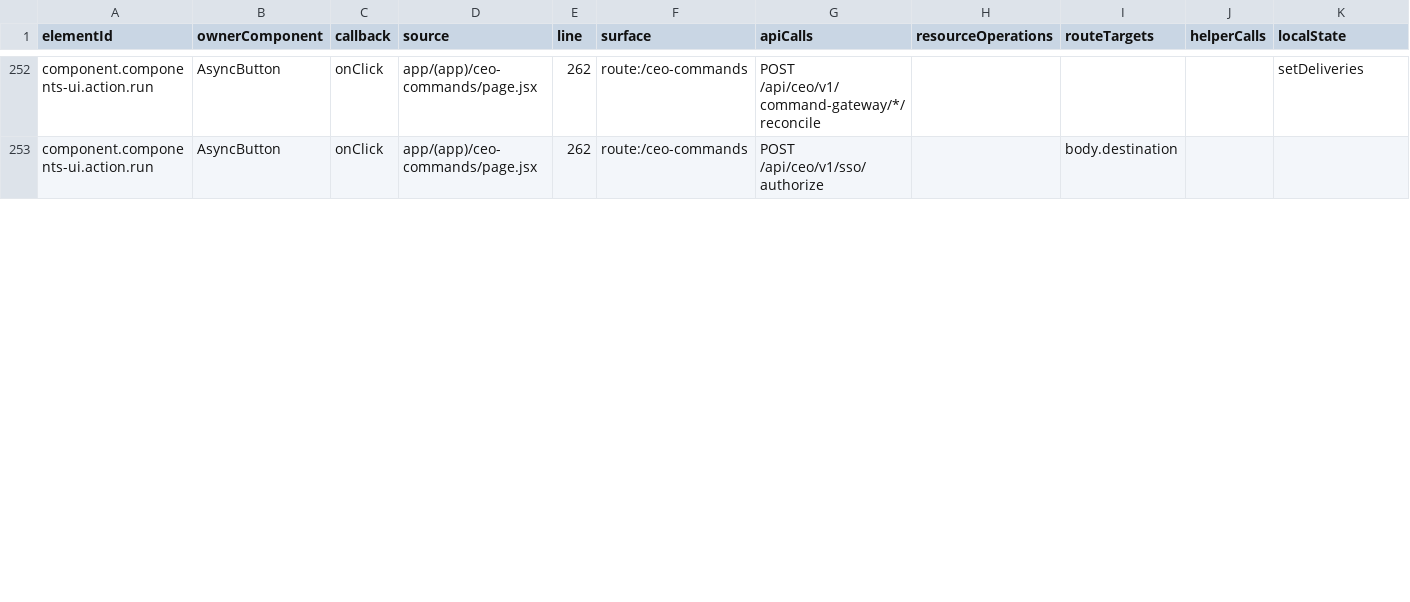
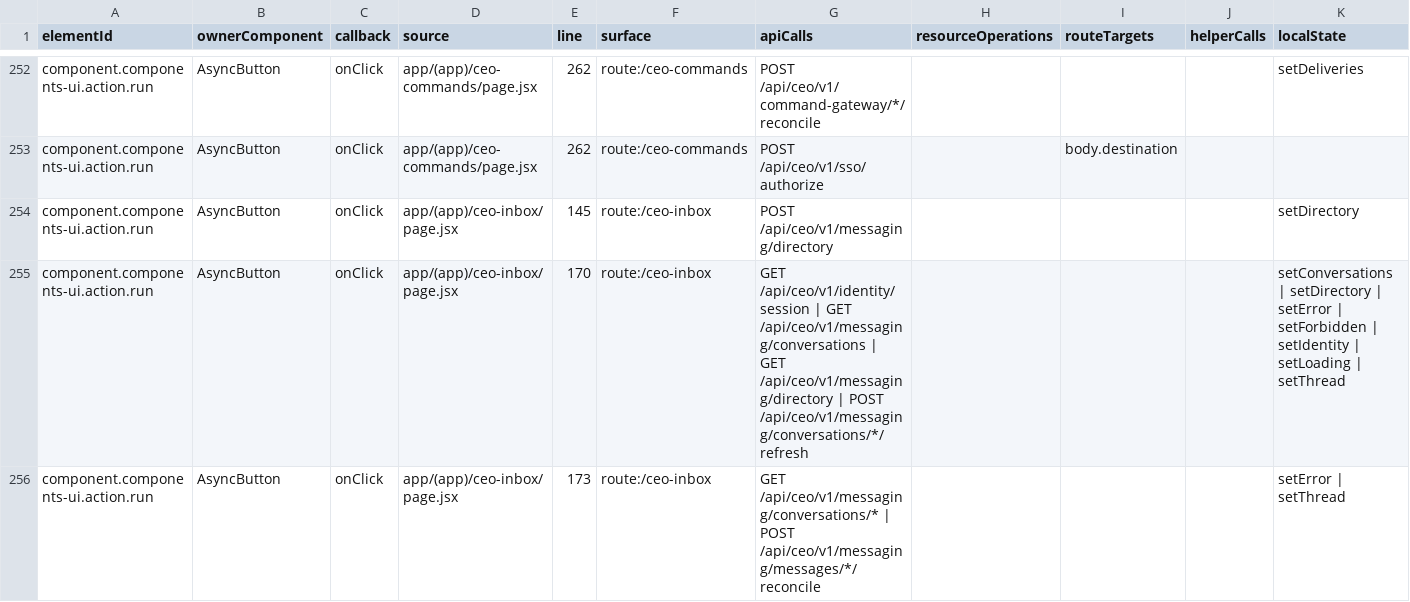
Before and after one commit to leozvu/repositoryrealms, a CSV file: qa/ui-action-map/delegated-bindings.csv, drawn as a sheet; only a part is shown, gaps mark what is left out; the diff covers the shown part only.

```diff
--- a/qa/ui-action-map/delegated-bindings.csv
+++ b/qa/ui-action-map/delegated-bindings.csv
@@ -253 +253,4 @@
 "component.components-ui.action.run","AsyncButton","onClick","app/(app)/ceo-commands/page.jsx","262","route:/ceo-commands","POST /api/ceo/v1/sso/authorize","","body.destination","",""
+"component.components-ui.action.run","AsyncButton","onClick","app/(app)/ceo-inbox/page.jsx","145","route:/ceo-inbox","POST /api/ceo/v1/messaging/directory","","","","setDirectory"
+"component.components-ui.action.run","AsyncButton","onClick","app/(app)/ceo-inbox/page.jsx","170","route:/ceo-inbox","GET /api/ceo/v1/identity/session | GET /api/ceo/v1/messaging/conversations | GET /api/ceo/v1/messaging/directory | POST /api/ceo/v1/messaging/conversations/*/refresh","","","","setConversations | setDirectory | setError | setForbidden | setIdentity | setLoading | setThread"
+"component.components-ui.action.run","AsyncButton","onClick","app/(app)/ceo-inbox/page.jsx","173","route:/ceo-inbox","GET /api/ceo/v1/messaging/conversations/* | POST /api/ceo/v1/messaging/messages/*/reconcile","","","","setError | setThread"
```
Also changed, not shown: 5 edited cells elsewhere in this file, qa/realm-erp-bridge/bridge-matrix.csv, qa/ui-action-map/api-contracts.csv, 49 other files.
